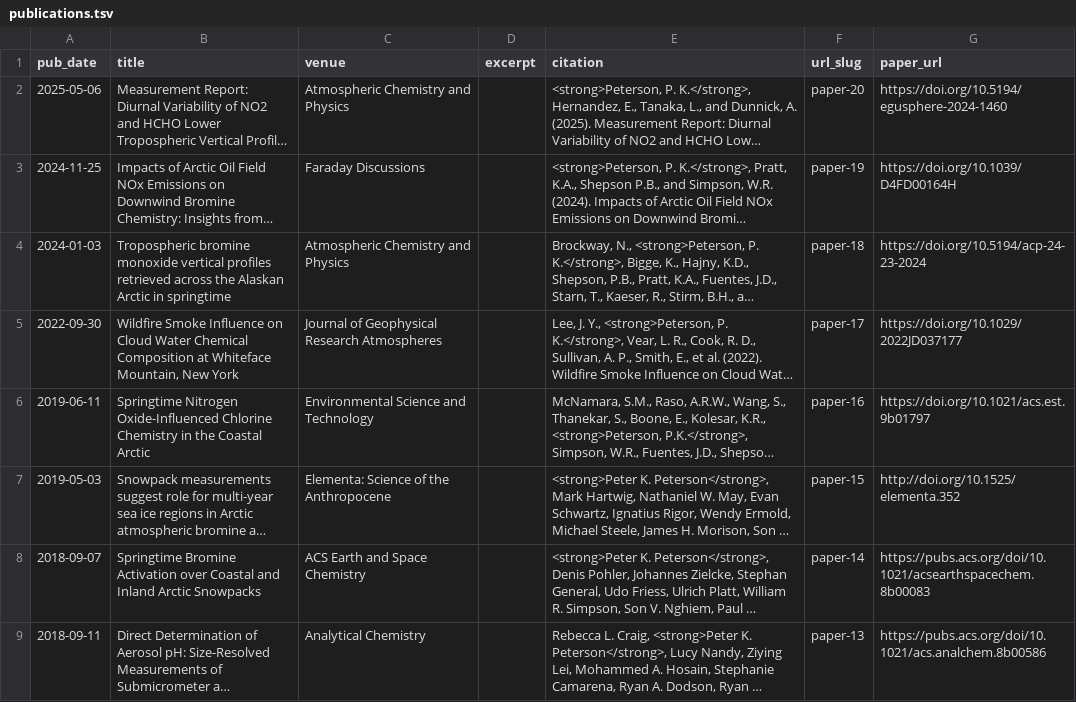
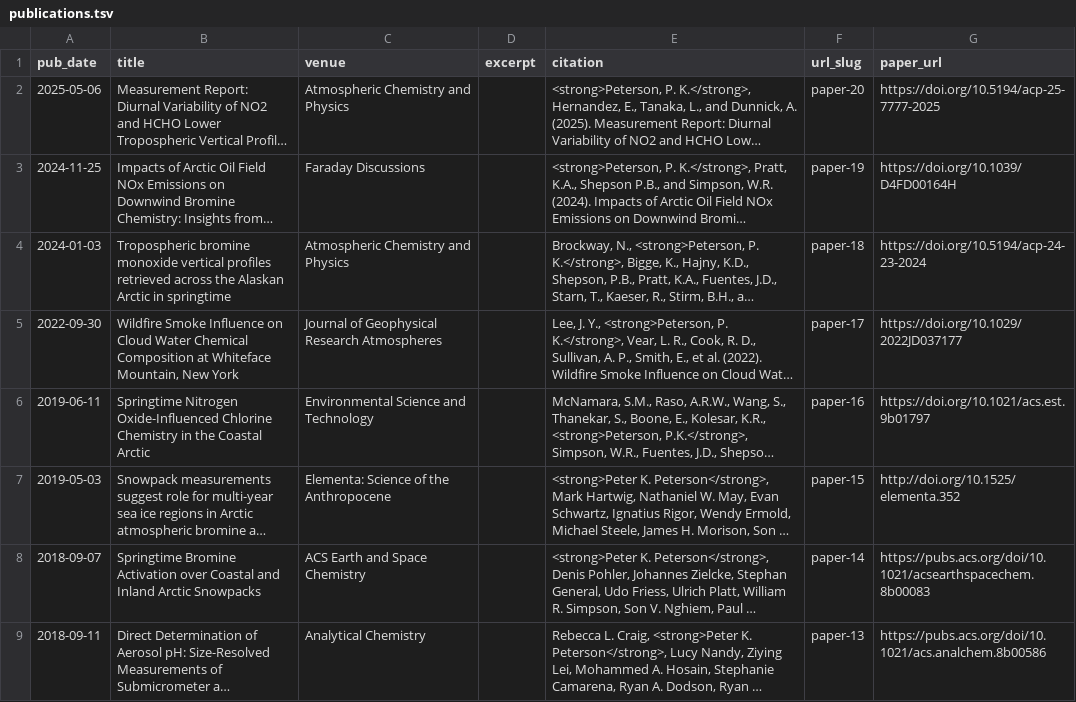
Before and after one commit to pkpeterson/pkpeterson.github.io, a TSV file: markdown_generator/publications.tsv, drawn as a sheet; only a part is shown; long unchanged cells end in …; the diff names each change by its address in the sheet, - before the commit and + after, or states it on an @@ line.

```diff
--- a/markdown_generator/publications.tsv
+++ b/markdown_generator/publications.tsv
-G2 (paper_url): https://doi.org/10.5194/egusphere-2024-1460
+G2 (paper_url): https://doi.org/10.5194/acp-25-7777-2025
```
Also changed, not shown: 5 other files.
